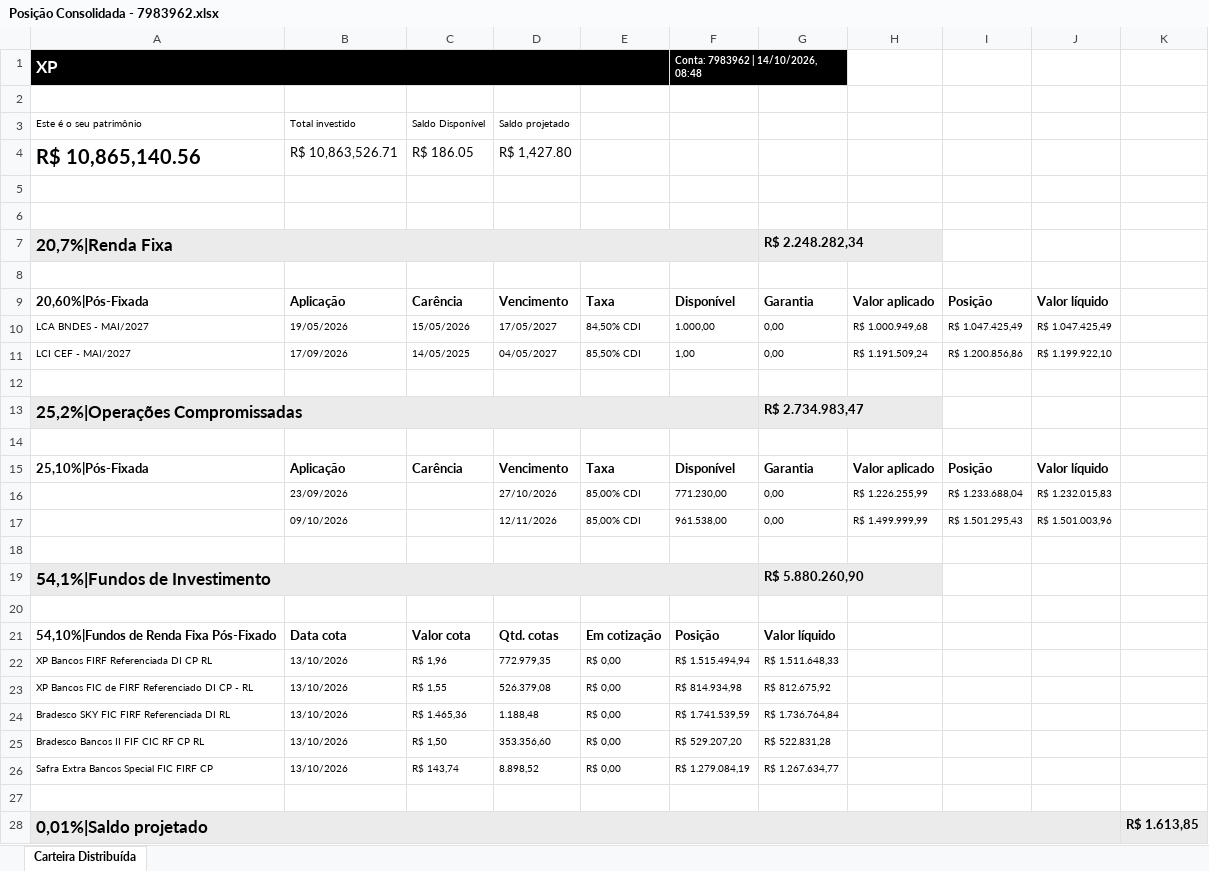
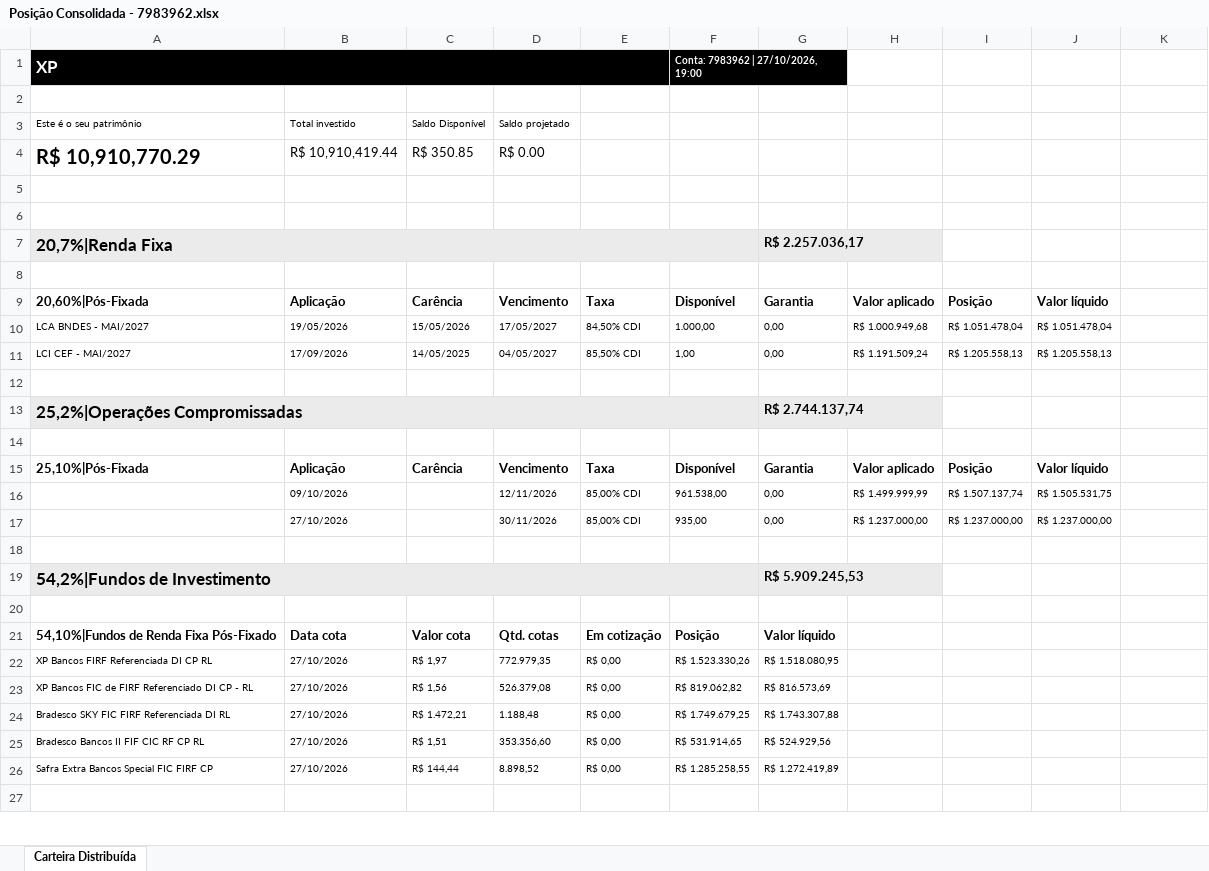
Before and after one commit to AloacaoMWealth/tesourariagrupobotuvera, an Excel workbook: data/positions/Posição Consolidada - 7983962.xlsx, sheet Carteira Distribuída, drawn as a sheet; only a part is shown; values as stored, in another font and other column widths than the file's, no borders; removed rows and columns are numbered as before the commit, all else as after; the diff covers the shown part only; the diff names each change by its address in the sheet, - before the commit and + after, or states it on an @@ line.

```diff
--- a/data/positions/Posição Consolidada - 7983962.xlsx (sheet Carteira Distribuída)
+++ b/data/positions/Posição Consolidada - 7983962.xlsx (sheet Carteira Distribuída)
-F1: Conta: 7983962 | 14/10/2026, 08:48
+F1: Conta: 7983962 | 27/10/2026, 19:00
-row 4: R$ 10,865,140.56 | R$ 10,863,526.71 | R$ 186.05 | R$ 1,427.80
+row 4: R$ 10,910,770.29 | R$ 10,910,419.44 | R$ 350.85 | R$ 0.00
-G7: R$ 2.248.282,34
+G7: R$ 2.257.036,17
-I10: R$ 1.047.425,49
+I10: R$ 1.051.478,04
-J10: R$ 1.047.425,49
+J10: R$ 1.051.478,04
-I11: R$ 1.200.856,86
+I11: R$ 1.205.558,13
-J11: R$ 1.199.922,10
+J11: R$ 1.205.558,13
-G13: R$ 2.734.983,47
+G13: R$ 2.744.137,74
-row 16:  | 23/09/2026 |  | 27/10/2026 | 85,00% CDI | 771.230,00 | 0,00 | R$ 1.226.255,99 | R$ 1.233.688,04 | R$ 1.232.015,83
-I16: R$ 1.501.295,43
+I16: R$ 1.507.137,74
-J16: R$ 1.501.003,96
+J16: R$ 1.505.531,75
+row 17:  | 27/10/2026 |  | 30/11/2026 | 85,00% CDI | 935,00 | 0,00 | R$ 1.237.000,00 | R$ 1.237.000,00 | R$ 1.237.000,00
-row 19: 54,1%|Fundos de Investimento |  |  |  |  |  | R$ 5.880.260,90
+row 19: 54,2%|Fundos de Investimento |  |  |  |  |  | R$ 5.909.245,53
-B22:B26: 13/10/2026
+B22:B26: 27/10/2026
-C22: R$ 1,96
+C22: R$ 1,97
-F22: R$ 1.515.494,94
+F22: R$ 1.523.330,26
-G22: R$ 1.511.648,33
+G22: R$ 1.518.080,95
-C23: R$ 1,55
+C23: R$ 1,56
-F23: R$ 814.934,98
+F23: R$ 819.062,82
-G23: R$ 812.675,92
+G23: R$ 816.573,69
-C24: R$ 1.465,36
+C24: R$ 1.472,21
-F24: R$ 1.741.539,59
+F24: R$ 1.749.679,25
-G24: R$ 1.736.764,84
+G24: R$ 1.743.307,88
-C25: R$ 1,50
+C25: R$ 1,51
-F25: R$ 529.207,20
+F25: R$ 531.914,65
-G25: R$ 522.831,28
+G25: R$ 524.929,56
-C26: R$ 143,74
+C26: R$ 144,44
-F26: R$ 1.279.084,19
+F26: R$ 1.285.258,55
-G26: R$ 1.267.634,77
+G26: R$ 1.272.419,89
-row 28: 0,01%|Saldo projetado |  |  |  |  |  |  |  |  |  | R$ 1.613,85
```
Also changed, not shown: 1 added row and 3 edited cells elsewhere in this sheet, data/positions/Posição Consolidada - 11370136.xlsx, data/positions/Posição Consolidada - 4163084.xlsx, 2 other files.
